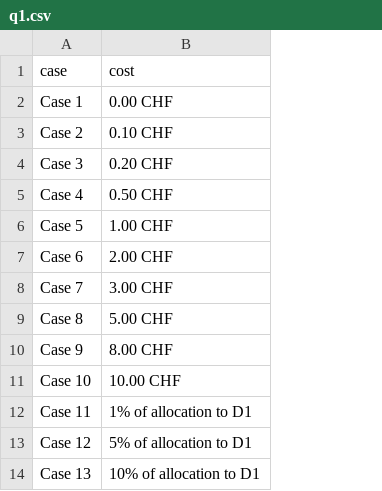
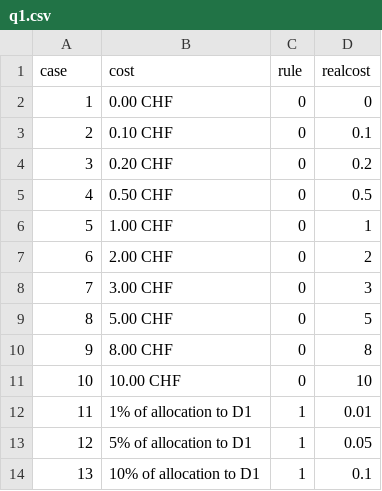
Before and after one commit to chapkovski/mahmoud, a CSV file: mahmoud/q1.csv, drawn as a sheet; the diff names each change by its address in the sheet, - before the commit and + after, or states it on an @@ line.

```diff
--- a/mahmoud/q1.csv
+++ b/mahmoud/q1.csv
+column C (rule), rows 2-14: 0 | 0 | 0 | 0 | 0 | 0 | 0 | 0 | 0 | 0 | 1 | 1 | 1
+column D (realcost), rows 2-14: 0 | 0.1 | 0.2 | 0.5 | 1 | 2 | 3 | 5 | 8 | 10 | 0.01 | 0.05 | 0.1
-A2 (case): Case 1
+A2 (case): 1
-A3 (case): Case 2
+A3 (case): 2
-A4 (case): Case 3
+A4 (case): 3
-A5 (case): Case 4
+A5 (case): 4
-A6 (case): Case 5
+A6 (case): 5
-A7 (case): Case 6
+A7 (case): 6
-A8 (case): Case 7
+A8 (case): 7
-A9 (case): Case 8
+A9 (case): 8
-A10 (case): Case 9
+A10 (case): 9
-A11 (case): Case 10
+A11 (case): 10
-A12 (case): Case 11
+A12 (case): 11
-A13 (case): Case 12
+A13 (case): 12
-A14 (case): Case 13
+A14 (case): 13
```
Also changed, not shown: mahmoud/q3.csv, 10 other files.
